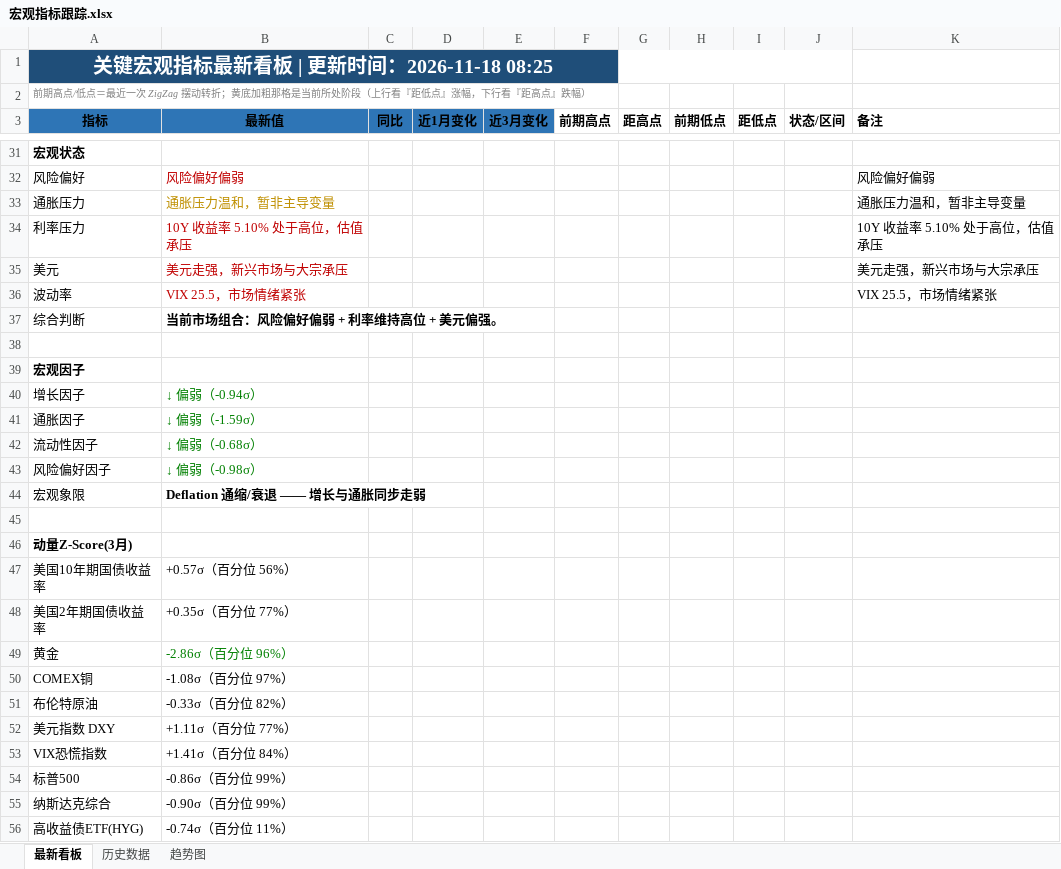
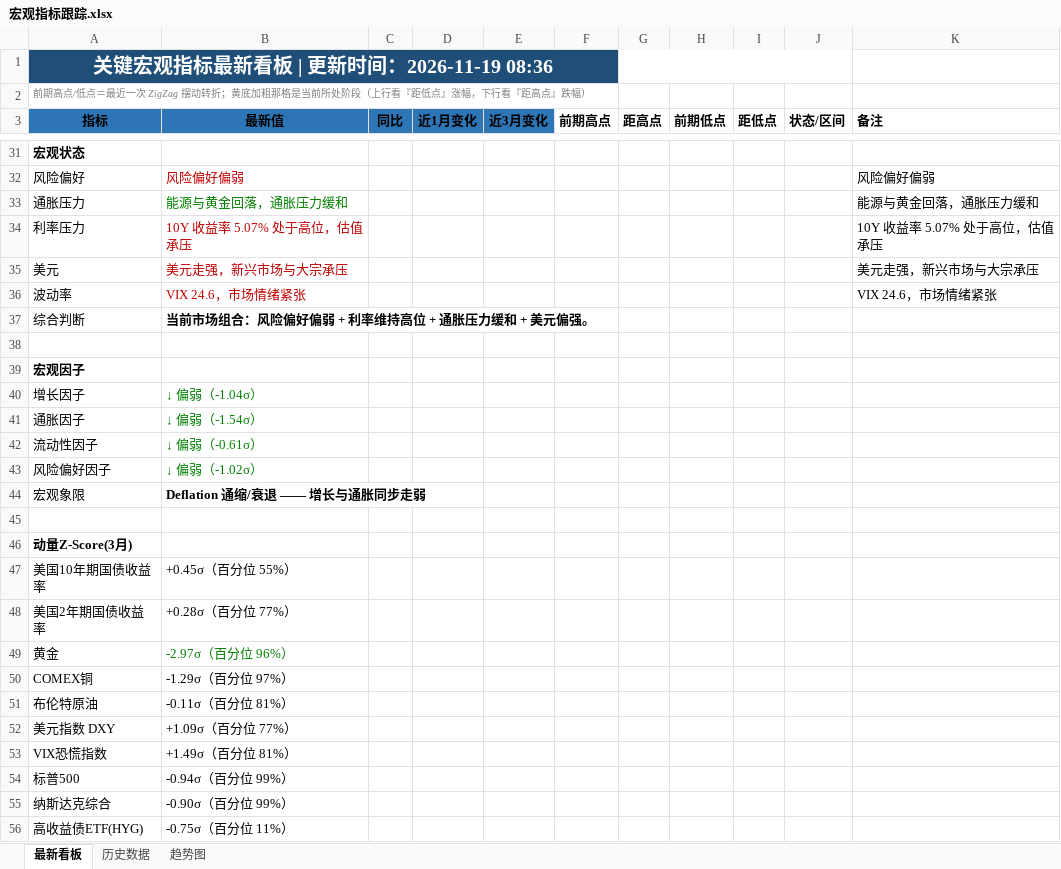
Before and after one commit to Mussi2020/macro-tracker, an Excel workbook: 宏观指标跟踪.xlsx, sheet 最新看板, drawn as a sheet; only a part is shown, gaps mark what is left out; values as stored, in another font and other column widths than the file's, no borders; removed rows and columns are numbered as before the commit, all else as after; the diff covers the shown part only; the diff names each change by its address in the sheet, - before the commit and + after, or states it on an @@ line.

```diff
--- a/宏观指标跟踪.xlsx (sheet 最新看板)
+++ b/宏观指标跟踪.xlsx (sheet 最新看板)
-A1 (指标): 关键宏观指标最新看板 | 更新时间：2026-11-18 08:25
+A1 (指标): 关键宏观指标最新看板 | 更新时间：2026-11-19 08:36
-row 33: 通胀压力 | 通胀压力温和，暂非主导变量 |  |  |  |  |  |  |  |  | 通胀压力温和，暂非主导变量
+row 33: 通胀压力 | 能源与黄金回落，通胀压力缓和 |  |  |  |  |  |  |  |  | 能源与黄金回落，通胀压力缓和
-B34 (最新值): 10Y 收益率 5.10% 处于高位，估值承压
+B34 (最新值): 10Y 收益率 5.07% 处于高位，估值承压
-K34 (备注): 10Y 收益率 5.10% 处于高位，估值承压
+K34 (备注): 10Y 收益率 5.07% 处于高位，估值承压
-B36 (最新值): VIX 25.5，市场情绪紧张
+B36 (最新值): VIX 24.6，市场情绪紧张
-K36 (备注): VIX 25.5，市场情绪紧张
+K36 (备注): VIX 24.6，市场情绪紧张
-B37 (最新值): 当前市场组合：风险偏好偏弱 + 利率维持高位 + 美元偏强。
+B37 (最新值): 当前市场组合：风险偏好偏弱 + 利率维持高位 + 通胀压力缓和 + 美元偏强。
-B40 (最新值): ↓ 偏弱（-0.94σ）
+B40 (最新值): ↓ 偏弱（-1.04σ）
-B41 (最新值): ↓ 偏弱（-1.59σ）
+B41 (最新值): ↓ 偏弱（-1.54σ）
-B42 (最新值): ↓ 偏弱（-0.68σ）
+B42 (最新值): ↓ 偏弱（-0.61σ）
-B43 (最新值): ↓ 偏弱（-0.98σ）
+B43 (最新值): ↓ 偏弱（-1.02σ）
-B47 (最新值): +0.57σ（百分位 56%）
+B47 (最新值): +0.45σ（百分位 55%）
-B48 (最新值): +0.35σ（百分位 77%）
+B48 (最新值): +0.28σ（百分位 77%）
-B49 (最新值): -2.86σ（百分位 96%）
+B49 (最新值): -2.97σ（百分位 96%）
-B50 (最新值): -1.08σ（百分位 97%）
+B50 (最新值): -1.29σ（百分位 97%）
-B51 (最新值): -0.33σ（百分位 82%）
+B51 (最新值): -0.11σ（百分位 81%）
-B52 (最新值): +1.11σ（百分位 77%）
+B52 (最新值): +1.09σ（百分位 77%）
-B53 (最新值): +1.41σ（百分位 84%）
+B53 (最新值): +1.49σ（百分位 81%）
-B54 (最新值): -0.86σ（百分位 99%）
+B54 (最新值): -0.94σ（百分位 99%）
-B56 (最新值): -0.74σ（百分位 11%）
+B56 (最新值): -0.75σ（百分位 11%）
```
Also changed, not shown: 11 added rows, 11 removed rows and 8 edited cells elsewhere in this sheet, sheet 历史数据, 1 other file.
